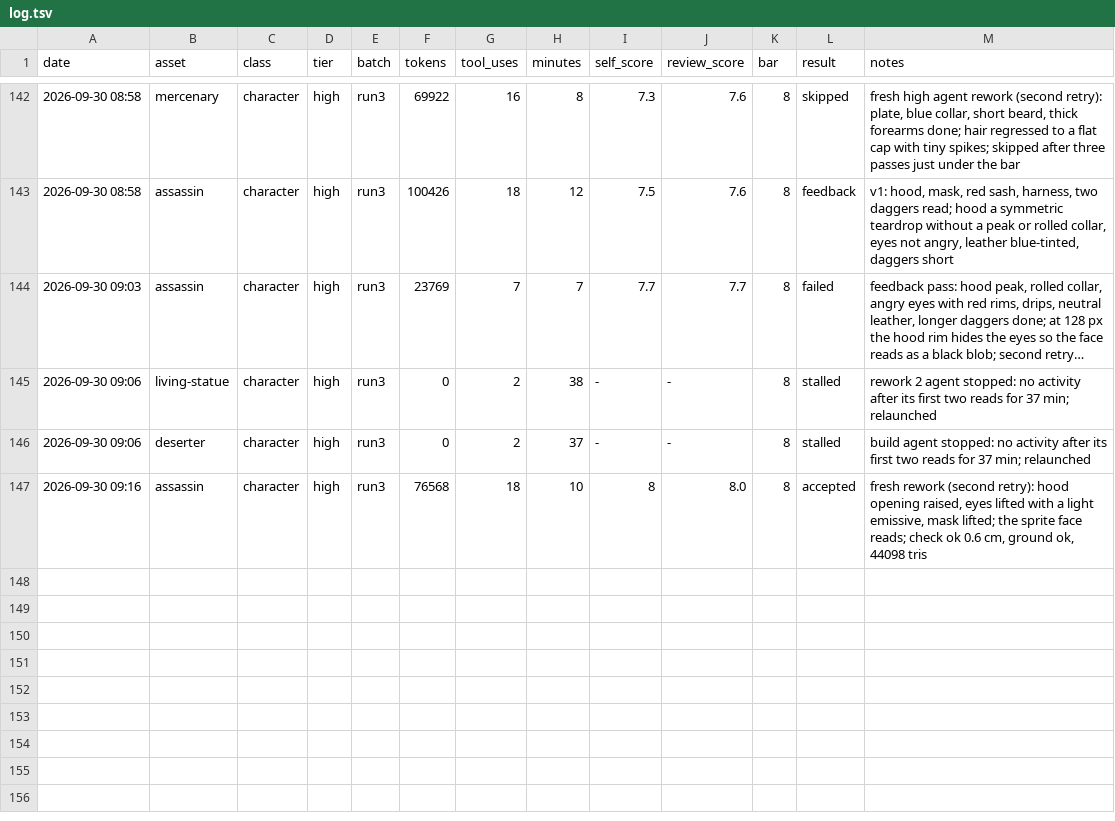
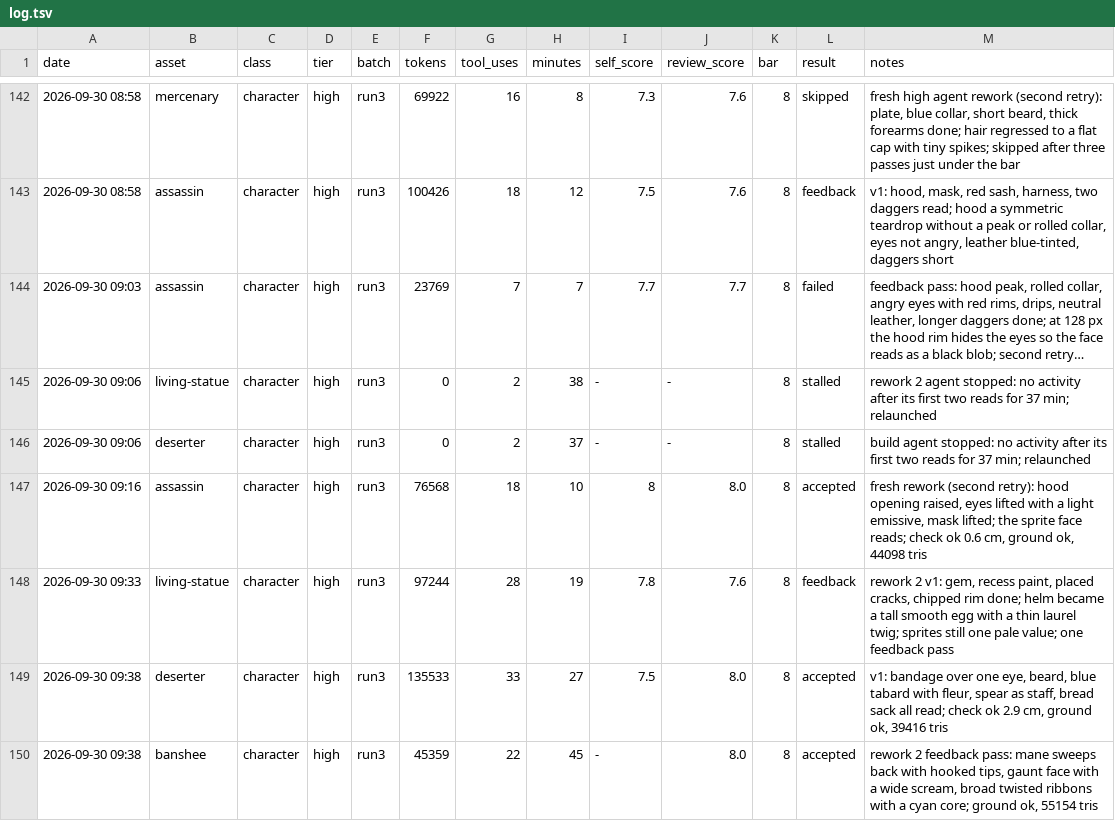
Before and after one commit to bodangren/advantage-forge, a TSV file: bench/sonnet/log.tsv, drawn as a sheet; only a part is shown, gaps mark what is left out; long unchanged cells end in ….

```diff
--- a/bench/sonnet/log.tsv
+++ b/bench/sonnet/log.tsv
@@ -147 +147,4 @@ date	asset	class	tier	batch	tokens	tool_uses	minutes	self_score	review_score	bar
 2026-09-30 09:16	assassin	character	high	run3	76568	18	10	8	8.0	8	accepted	fresh rework (second retry): hood opening raised, eyes lifted with a light emissive, mask lifted; the sprite face reads; check ok 0.6 cm, ground ok, 44098 tris
+2026-09-30 09:33	living-statue	character	high	run3	97244	28	19	7.8	7.6	8	feedback	rework 2 v1: gem, recess paint, placed cracks, chipped rim done; helm became a tall smooth egg with a thin laurel twig; sprites still one pale value; one feedback pass
+2026-09-30 09:38	deserter	character	high	run3	135533	33	27	7.5	8.0	8	accepted	v1: bandage over one eye, beard, blue tabard with fleur, spear as staff, bread sack all read; check ok 2.9 cm, ground ok, 39416 tris
+2026-09-30 09:38	banshee	character	high	run3	45359	22	45	-	8.0	8	accepted	rework 2 feedback pass: mane sweeps back with hooked tips, gaunt face with a wide scream, broad twisted ribbons with a cyan core; ground ok, 55154 tris
```
Also changed, not shown: bench/sonnet/state.tsv, 3 other files.
